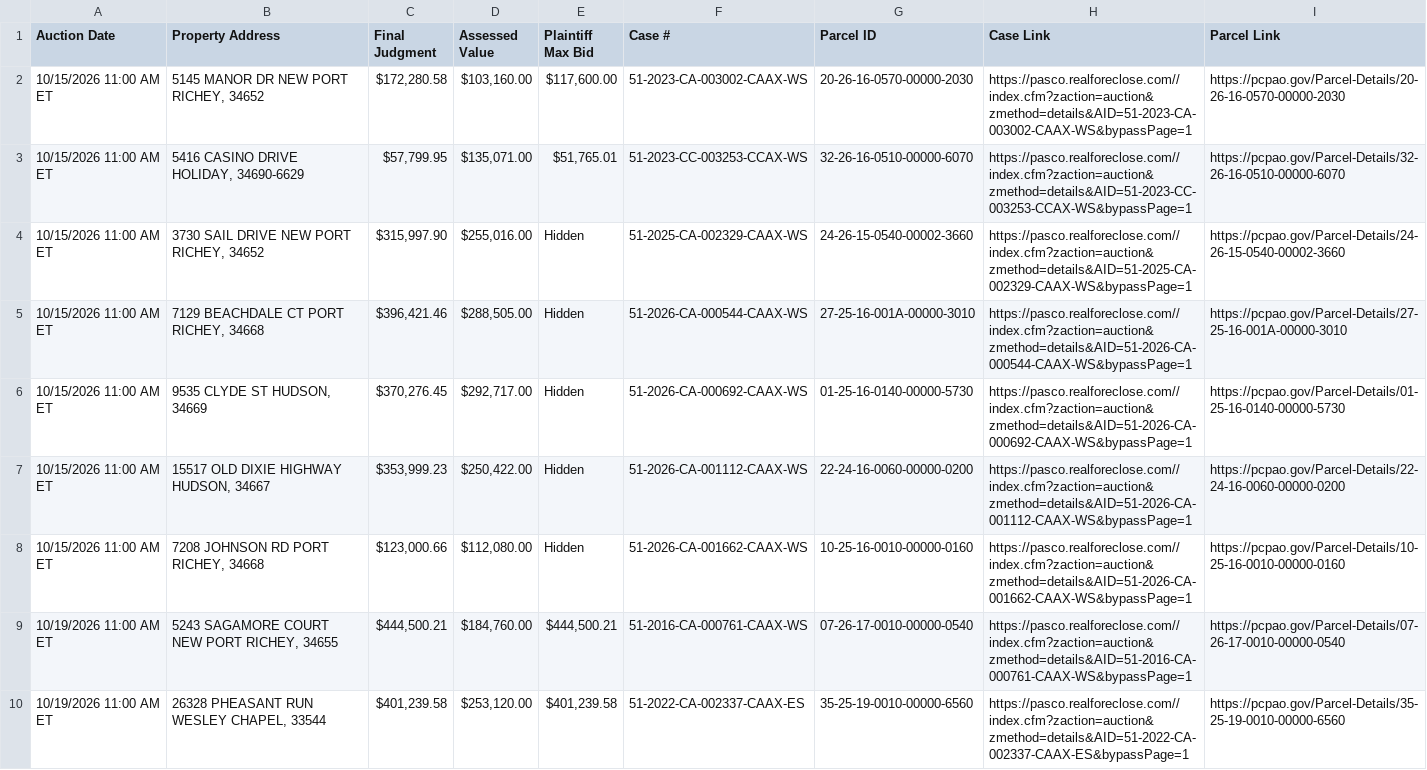
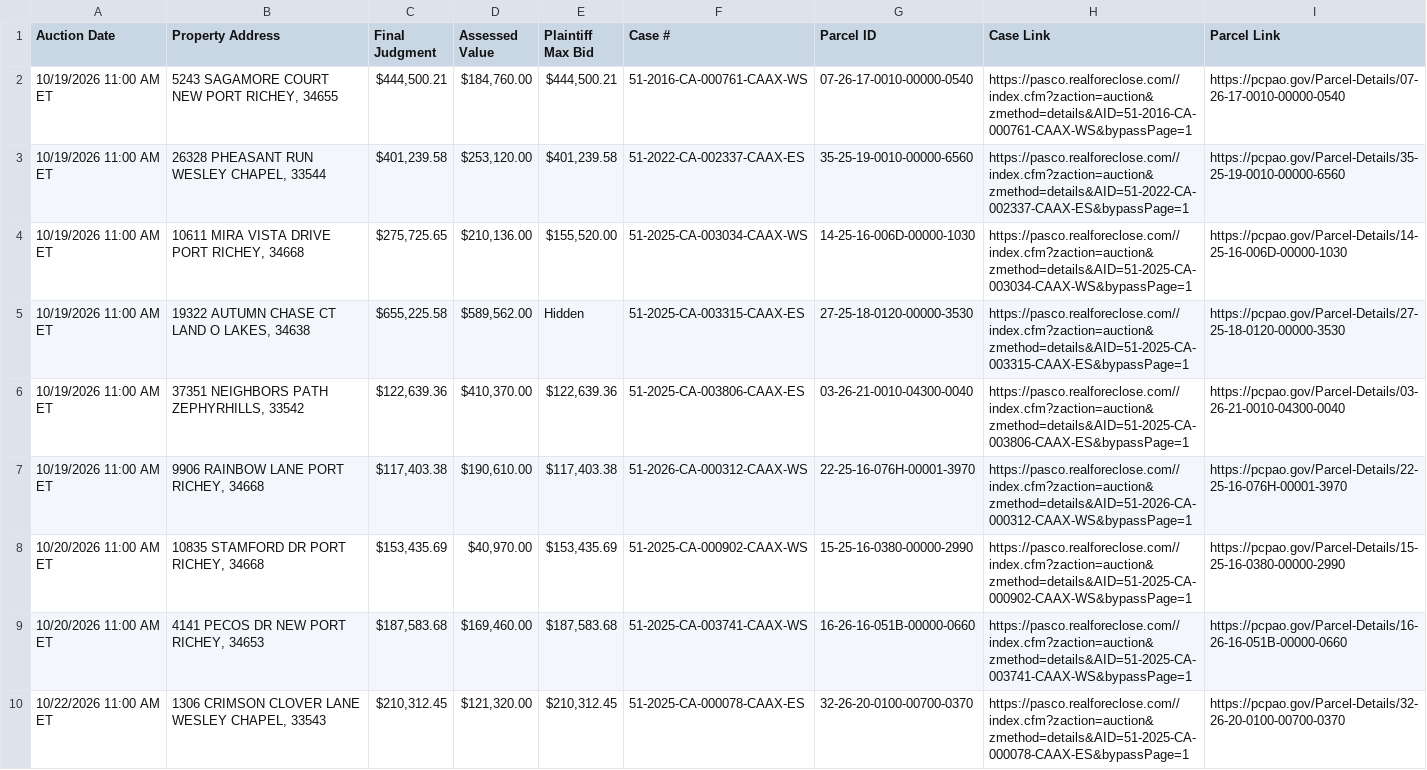
Before and after one commit to figlesias7/realforeclose-pasco, a CSV file: data/active_foreclosures.csv, drawn as a sheet; only a part is shown; the shorter side is filled out with more unchanged rows; the diff names each change by its address in the sheet, - before the commit and + after, or states it on an @@ line.

```diff
--- a/data/active_foreclosures.csv
+++ b/data/active_foreclosures.csv
-row 2: 10/15/2026 11:00 AM ET | 5145 MANOR DR NEW PORT RICHEY, 34652 | $172,280.58 | $103,160.00 | $117,600.00 | 51-2023-CA-003002-CAAX-WS | 20-26-16-0570-00000-2030 | https://pasco.realforeclose.com//index.cfm?zaction=auction&zmethod=details&AID=51-2023-CA-003002-CAAX-WS&bypassPage=1 | https://pcpao.gov/Parcel-Details/20-26-16-0570-00000-2030
-row 3: 10/15/2026 11:00 AM ET | 5416 CASINO DRIVE HOLIDAY, 34690-6629 | $57,799.95 | $135,071.00 | $51,765.01 | 51-2023-CC-003253-CCAX-WS | 32-26-16-0510-00000-6070 | https://pasco.realforeclose.com//index.cfm?zaction=auction&zmethod=details&AID=51-2023-CC-003253-CCAX-WS&bypassPage=1 | https://pcpao.gov/Parcel-Details/32-26-16-0510-00000-6070
-row 4: 10/15/2026 11:00 AM ET | 3730 SAIL DRIVE NEW PORT RICHEY, 34652 | $315,997.90 | $255,016.00 | Hidden | 51-2025-CA-002329-CAAX-WS | 24-26-15-0540-00002-3660 | https://pasco.realforeclose.com//index.cfm?zaction=auction&zmethod=details&AID=51-2025-CA-002329-CAAX-WS&bypassPage=1 | https://pcpao.gov/Parcel-Details/24-26-15-0540-00002-3660
-row 5: 10/15/2026 11:00 AM ET | 7129 BEACHDALE CT PORT RICHEY, 34668 | $396,421.46 | $288,505.00 | Hidden | 51-2026-CA-000544-CAAX-WS | 27-25-16-001A-00000-3010 | https://pasco.realforeclose.com//index.cfm?zaction=auction&zmethod=details&AID=51-2026-CA-000544-CAAX-WS&bypassPage=1 | https://pcpao.gov/Parcel-Details/27-25-16-001A-00000-3010
-row 6: 10/15/2026 11:00 AM ET | 9535 CLYDE ST HUDSON, 34669 | $370,276.45 | $292,717.00 | Hidden | 51-2026-CA-000692-CAAX-WS | 01-25-16-0140-00000-5730 | https://pasco.realforeclose.com//index.cfm?zaction=auction&zmethod=details&AID=51-2026-CA-000692-CAAX-WS&bypassPage=1 | https://pcpao.gov/Parcel-Details/01-25-16-0140-00000-5730
-row 7: 10/15/2026 11:00 AM ET | 15517 OLD DIXIE HIGHWAY HUDSON, 34667 | $353,999.23 | $250,422.00 | Hidden | 51-2026-CA-001112-CAAX-WS | 22-24-16-0060-00000-0200 | https://pasco.realforeclose.com//index.cfm?zaction=auction&zmethod=details&AID=51-2026-CA-001112-CAAX-WS&bypassPage=1 | https://pcpao.gov/Parcel-Details/22-24-16-0060-00000-0200
-row 8: 10/15/2026 11:00 AM ET | 7208 JOHNSON RD PORT RICHEY, 34668 | $123,000.66 | $112,080.00 | Hidden | 51-2026-CA-001662-CAAX-WS | 10-25-16-0010-00000-0160 | https://pasco.realforeclose.com//index.cfm?zaction=auction&zmethod=details&AID=51-2026-CA-001662-CAAX-WS&bypassPage=1 | https://pcpao.gov/Parcel-Details/10-25-16-0010-00000-0160
```
Also changed, not shown: data/event_log.csv, 3 other files.
